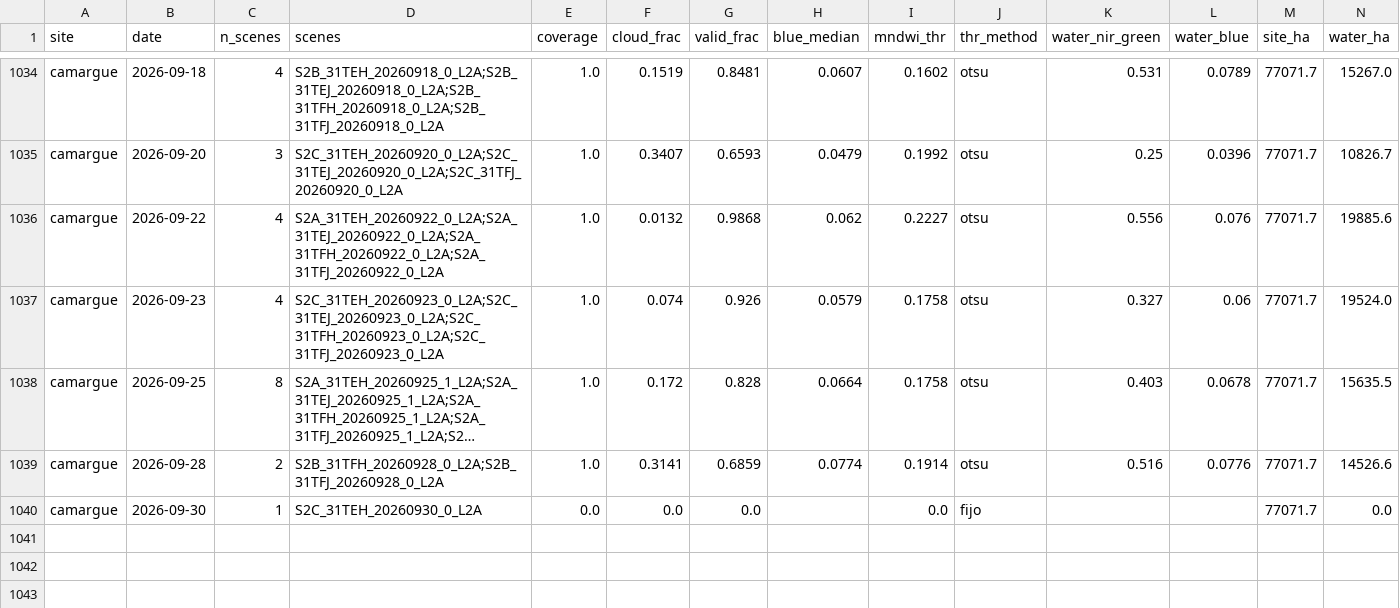
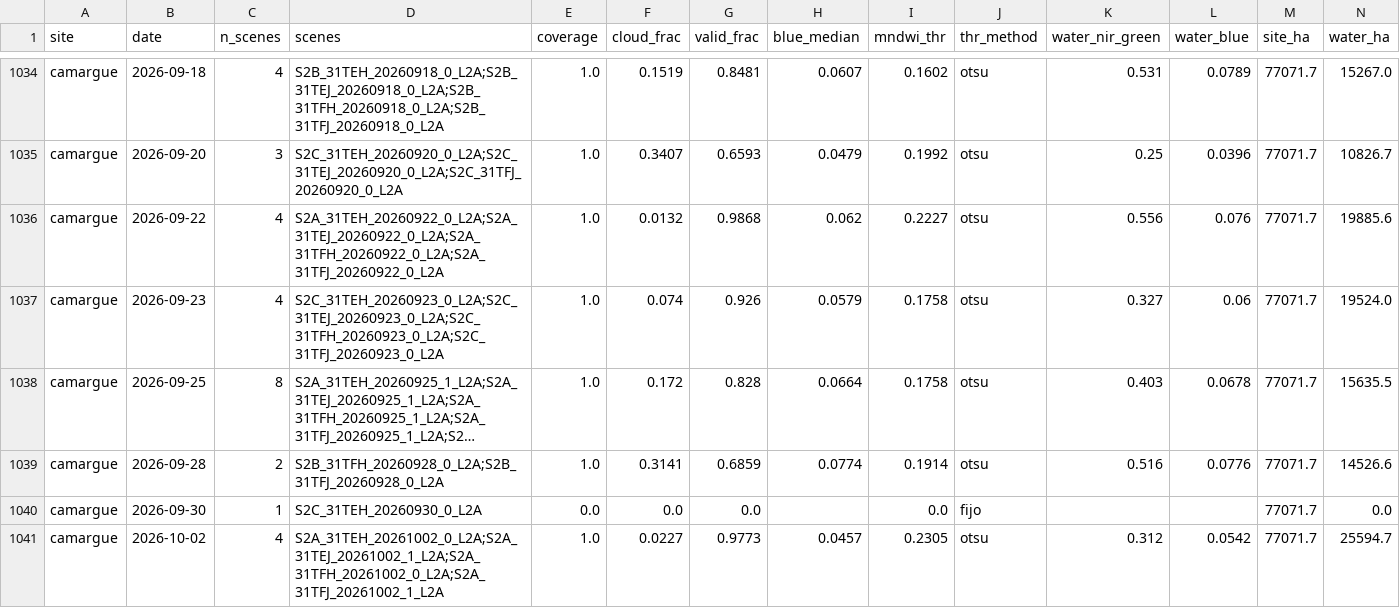
Before and after one commit to Asensio94/vigilancia-humedales, a CSV file: data/series/camargue.csv, drawn as a sheet; only a part is shown, gaps mark what is left out; long unchanged cells end in …; rows hold the shown columns only; the diff names each change by its address in the sheet, - before the commit and + after, or states it on an @@ line.

```diff
--- a/data/series/camargue.csv
+++ b/data/series/camargue.csv
+row 1041: camargue | 2026-10-02 | 4 | S2A_31TEH_20261002_0_L2A;S2A_31TEJ_20261002_1_L2A;S2A_31TFH_20261002_0_L2A;S2A_31TFJ_20261002_1_L2A | 1.0 | 0.0227 | 0.9773 | 0.0457 | 0.2305 | otsu | 0.312 | 0.0542 | 77071.7 | 25594.7
```
Also changed, not shown: data/hydro/8433_waterLevel_WaterLevelMobrey.csv, data/series/donana.csv, 12 other files.
